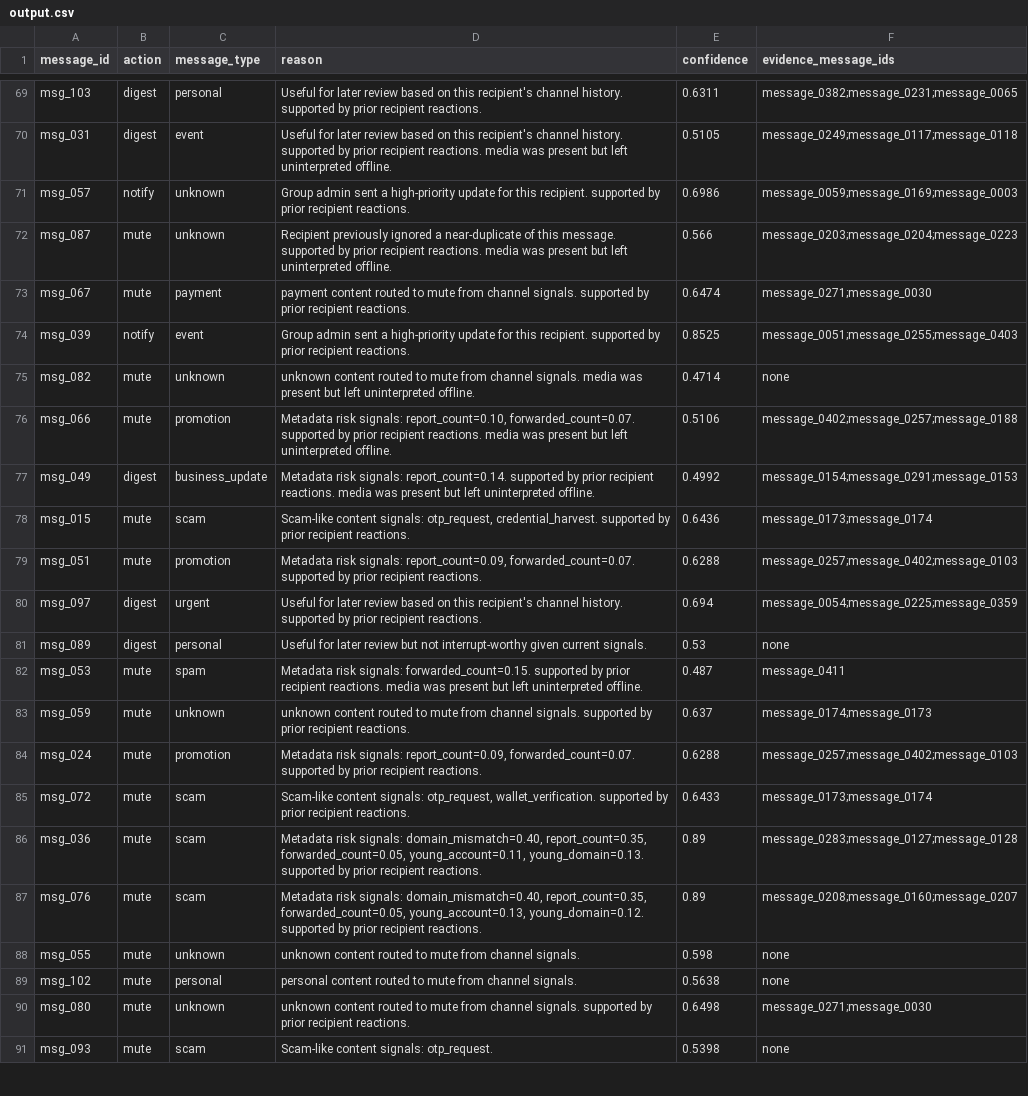
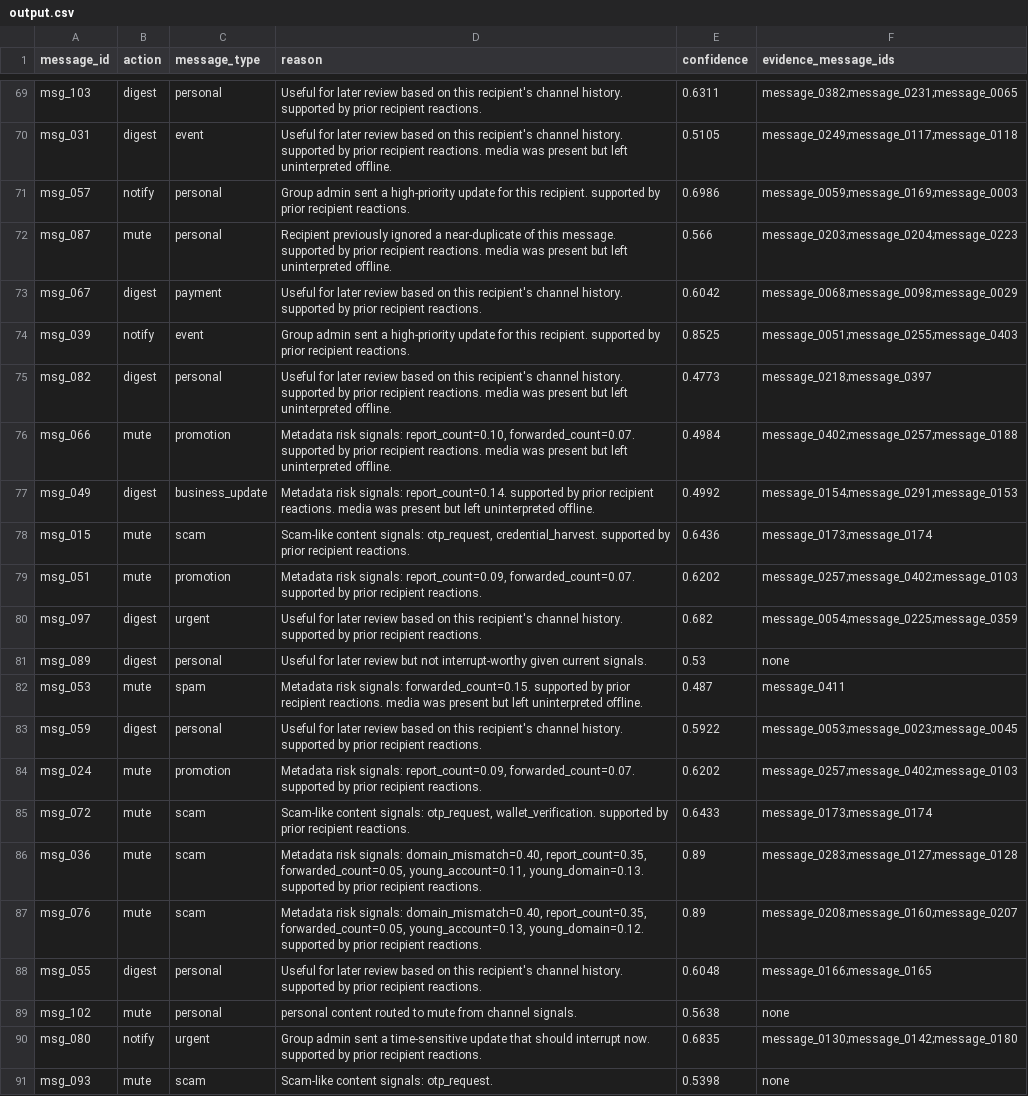
Before and after one commit to Venkat-Kolasani/hackerrank-orchestrate-august26, a CSV file: dataset/output.csv, drawn as a sheet; only a part is shown, gaps mark what is left out; the diff covers the shown part only.

Commit message:
feat: add sample evaluation harness and aggregate routing tune-ups
Add label-stripped sample evaluation with diagnostics outside dataset/, then apply generalizable urgency, opt-out, OTP, and digest-threshold fixes from aggregate errors.

```diff
--- a/dataset/output.csv
+++ b/dataset/output.csv
@@ -70,16 +70,16 @@ msg_103,digest,personal,Useful for later review based on this recipient's channe
 msg_031,digest,event,Useful for later review based on this recipient's channel history. supported by prior recipient reactions. media was present but left uninterpreted offline.,0.5105,message_0249;message_0117;message_0118
-msg_057,notify,unknown,Group admin sent a high-priority update for this recipient. supported by prior recipient reactions.,0.6986,message_0059;message_0169;message_0003
-msg_087,mute,unknown,Recipient previously ignored a near-duplicate of this message. supported by prior recipient reactions. media was present but left uninterpreted offline.,0.566,message_0203;message_0204;message_0223
-msg_067,mute,payment,payment content routed to mute from channel signals. supported by prior recipient reactions.,0.6474,message_0271;message_0030
+msg_057,notify,personal,Group admin sent a high-priority update for this recipient. supported by prior recipient reactions.,0.6986,message_0059;message_0169;message_0003
+msg_087,mute,personal,Recipient previously ignored a near-duplicate of this message. supported by prior recipient reactions. media was present but left uninterpreted offline.,0.566,message_0203;message_0204;message_0223
+msg_067,digest,payment,Useful for later review based on this recipient's channel history. supported by prior recipient reactions.,0.6042,message_0068;message_0098;message_0029
 msg_039,notify,event,Group admin sent a high-priority update for this recipient. supported by prior recipient reactions.,0.8525,message_0051;message_0255;message_0403
-msg_082,mute,unknown,unknown content routed to mute from channel signals. media was present but left uninterpreted offline.,0.4714,none
-msg_066,mute,promotion,"Metadata risk signals: report_count=0.10, forwarded_count=0.07. supported by prior recipient reactions. media was present but left uninterpreted offline.",0.5106,message_0402;message_0257;message_0188
+msg_082,digest,personal,Useful for later review based on this recipient's channel history. supported by prior recipient reactions. media was present but left uninterpreted offline.,0.4773,message_0218;message_0397
+msg_066,mute,promotion,"Metadata risk signals: report_count=0.10, forwarded_count=0.07. supported by prior recipient reactions. media was present but left uninterpreted offline.",0.4984,message_0402;message_0257;message_0188
 msg_049,digest,business_update,Metadata risk signals: report_count=0.14. supported by prior recipient reactions. media was present but left uninterpreted offline.,0.4992,message_0154;message_0291;message_0153
 msg_015,mute,scam,"Scam-like content signals: otp_request, credential_harvest. supported by prior recipient reactions.",0.6436,message_0173;message_0174
-msg_051,mute,promotion,"Metadata risk signals: report_count=0.09, forwarded_count=0.07. supported by prior recipient reactions.",0.6288,message_0257;message_0402;message_0103
-msg_097,digest,urgent,Useful for later review based on this recipient's channel history. supported by prior recipient reactions.,0.694,message_0054;message_0225;message_0359
+msg_051,mute,promotion,"Metadata risk signals: report_count=0.09, forwarded_count=0.07. supported by prior recipient reactions.",0.6202,message_0257;message_0402;message_0103
+msg_097,digest,urgent,Useful for later review based on this recipient's channel history. supported by prior recipient reactions.,0.682,message_0054;message_0225;message_0359
 msg_089,digest,personal,Useful for later review but not interrupt-worthy given current signals.,0.53,none
 msg_053,mute,spam,Metadata risk signals: forwarded_count=0.15. supported by prior recipient reactions. media was present but left uninterpreted offline.,0.487,message_0411
-msg_059,mute,unknown,unknown content routed to mute from channel signals. supported by prior recipient reactions.,0.637,message_0174;message_0173
-msg_024,mute,promotion,"Metadata risk signals: report_count=0.09, forwarded_count=0.07. supported by prior recipient reactions.",0.6288,message_0257;message_0402;message_0103
+msg_059,digest,personal,Useful for later review based on this recipient's channel history. supported by prior recipient reactions.,0.5922,message_0053;message_0023;message_0045
+msg_024,mute,promotion,"Metadata risk signals: report_count=0.09, forwarded_count=0.07. supported by prior recipient reactions.",0.6202,message_0257;message_0402;message_0103
 msg_072,mute,scam,"Scam-like content signals: otp_request, wallet_verification. supported by prior recipient reactions.",0.6433,message_0173;message_0174
@@ -87,5 +87,5 @@ msg_036,mute,scam,"Metadata risk signals: domain_mismatch=0.40, report_count=0.3
 msg_076,mute,scam,"Metadata risk signals: domain_mismatch=0.40, report_count=0.35, forwarded_count=0.05, young_account=0.13, young_domain=0.12. supported by prior recipient reactions.",0.89,message_0208;message_0160;message_0207
-msg_055,mute,unknown,unknown content routed to mute from channel signals.,0.598,none
+msg_055,digest,personal,Useful for later review based on this recipient's channel history. supported by prior recipient reactions.,0.6048,message_0166;message_0165
 msg_102,mute,personal,personal content routed to mute from channel signals.,0.5638,none
-msg_080,mute,unknown,unknown content routed to mute from channel signals. supported by prior recipient reactions.,0.6498,message_0271;message_0030
+msg_080,notify,urgent,Group admin sent a time-sensitive update that should interrupt now. supported by prior recipient reactions.,0.6835,message_0130;message_0142;message_0180
 msg_093,mute,scam,Scam-like content signals: otp_request.,0.5398,none
```
Also changed, not shown: 132 edited cells elsewhere in this file, 8 other files.
